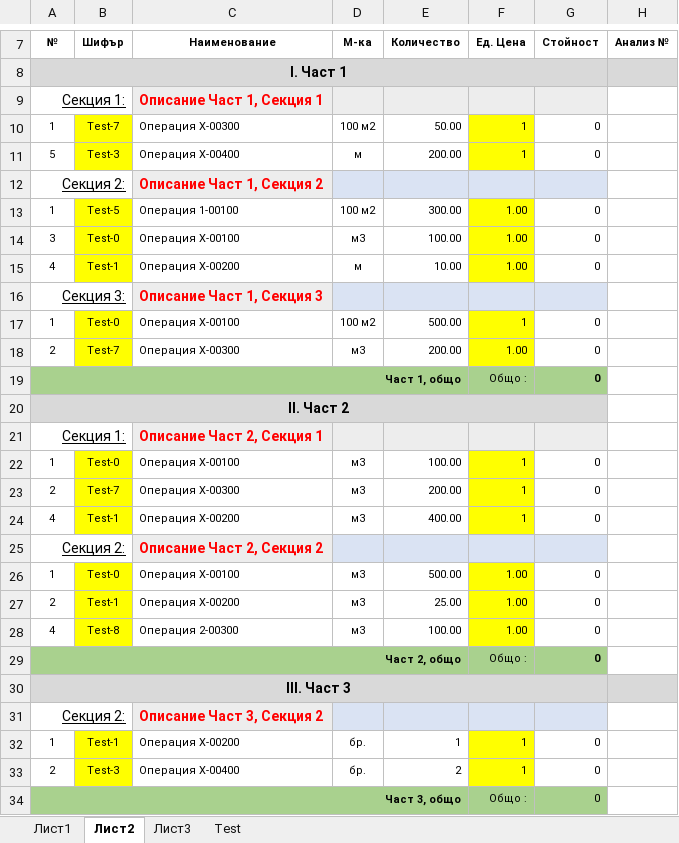
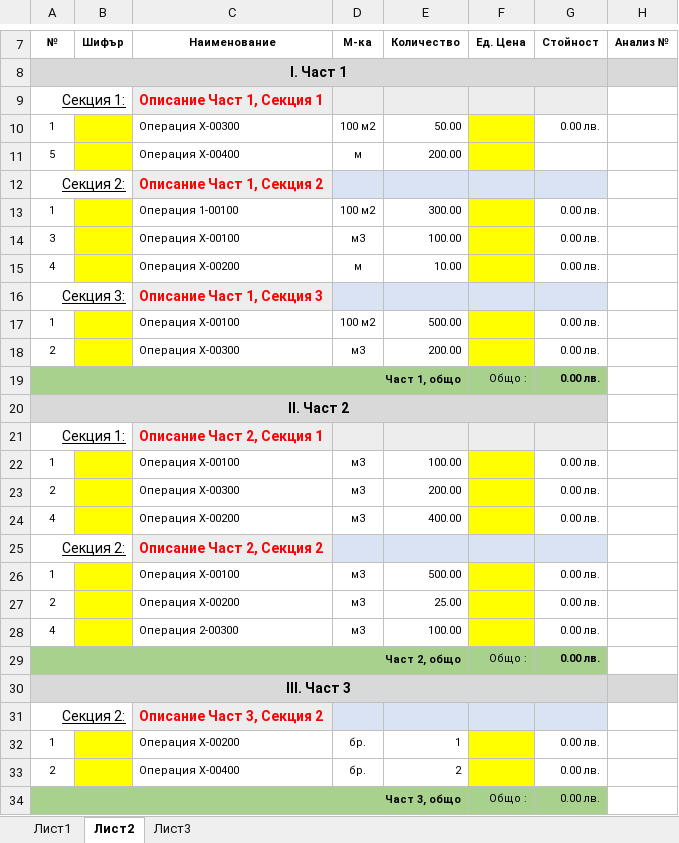
Before and after one commit to nedsana/rexcell, an Excel workbook: Ref_Files/Test_Excell.xlsx, sheet Лист2, drawn as a sheet; only a part is shown, gaps mark what is left out; values as stored, in another font and other column widths than the file's, no borders; the diff names each change by its address in the sheet, - before the commit and + after, or states it on an @@ line.

Commit message:
list-args: restored test file

```diff
--- a/Ref_Files/Test_Excell.xlsx (sheet Лист2)
+++ b/Ref_Files/Test_Excell.xlsx (sheet Лист2)
-sheet tab: Test
-B10 (Шифър): Test-7
+B10 (Шифър): (empty)
-F10:F11 (Ед. Цена): 1
+F10:F11 (Ед. Цена): (empty)
-G10 (Стойност): 0
+G10 (Стойност): 0.00 лв.
-B11 (Шифър): Test-3
+B11 (Шифър): (empty)
-G11 (Стойност): 0
+G11 (Стойност): (empty)
-B13 (Шифър): Test-5
+B13 (Шифър): (empty)
-F13:F15 (Ед. Цена): 1.00
+F13:F15 (Ед. Цена): (empty)
-G13:G15 (Стойност): 0
+G13:G15 (Стойност): 0.00 лв.
-B14 (Шифър): Test-0
+B14 (Шифър): (empty)
-B15 (Шифър): Test-1
+B15 (Шифър): (empty)
-B17 (Шифър): Test-0
+B17 (Шифър): (empty)
-F17 (Ед. Цена): 1
+F17 (Ед. Цена): (empty)
-G17:G19 (Стойност): 0
+G17:G19 (Стойност): 0.00 лв.
-B18 (Шифър): Test-7
+B18 (Шифър): (empty)
-F18 (Ед. Цена): 1.00
+F18 (Ед. Цена): (empty)
-B22 (Шифър): Test-0
+B22 (Шифър): (empty)
-F22:F24 (Ед. Цена): 1
+F22:F24 (Ед. Цена): (empty)
-G22:G24 (Стойност): 0
+G22:G24 (Стойност): 0.00 лв.
-B23 (Шифър): Test-7
+B23 (Шифър): (empty)
-B24 (Шифър): Test-1
+B24 (Шифър): (empty)
-B26 (Шифър): Test-0
+B26 (Шифър): (empty)
-F26:F28 (Ед. Цена): 1.00
+F26:F28 (Ед. Цена): (empty)
-G26:G29 (Стойност): 0
+G26:G29 (Стойност): 0.00 лв.
-B27 (Шифър): Test-1
+B27 (Шифър): (empty)
-B28 (Шифър): Test-8
+B28 (Шифър): (empty)
-B32 (Шифър): Test-1
+B32 (Шифър): (empty)
-F32:F33 (Ед. Цена): 1
+F32:F33 (Ед. Цена): (empty)
-G32:G34 (Стойност): 0
+G32:G34 (Стойност): 0.00 лв.
-B33 (Шифър): Test-3
+B33 (Шифър): (empty)
```
Also changed, not shown: sheet Лист1, sheet Лист3.
